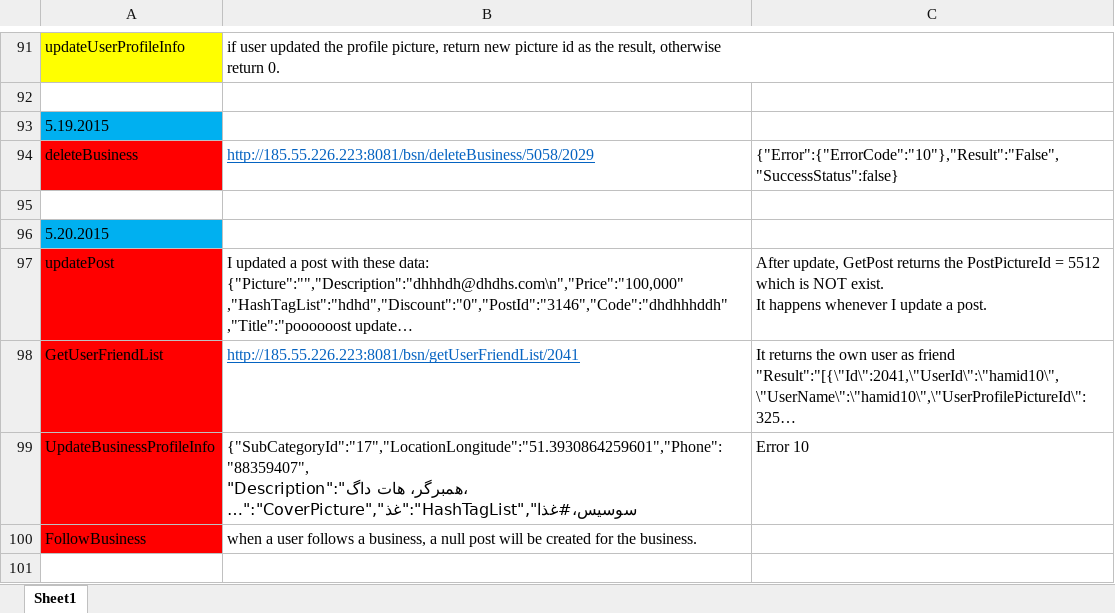
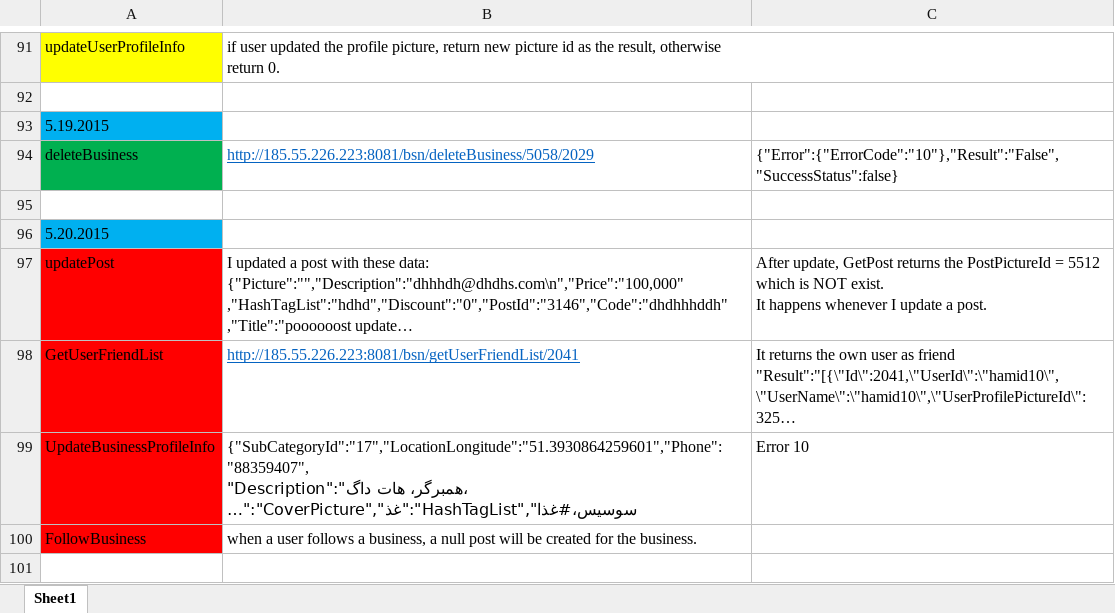
Before and after one commit to A-Kaveh2/4Soo, an Excel workbook: docs/webservices_bugs.xlsx, sheet Sheet1, drawn as a sheet; only a part is shown, gaps mark what is left out; long unchanged cells end in …; values as stored, in another font and other column widths than the file's, no borders; the diff names each change by its address in the sheet, - before the commit and + after, or states it on an @@ line.

Commit message:
check some bugs.

```diff
--- a/docs/webservices_bugs.xlsx (sheet Sheet1)
+++ b/docs/webservices_bugs.xlsx (sheet Sheet1)
-A94 fill: #FF0000
+A94 fill: #00B050
```
